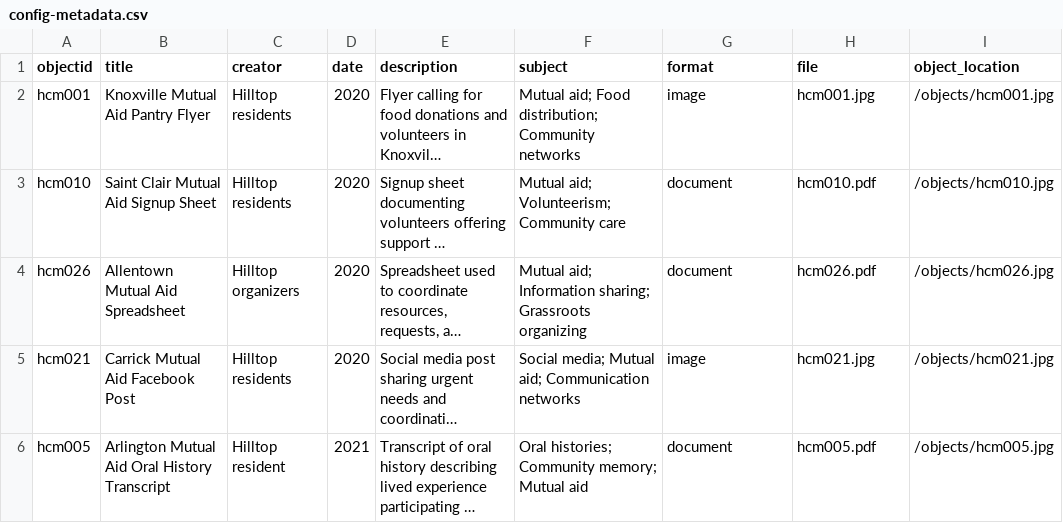
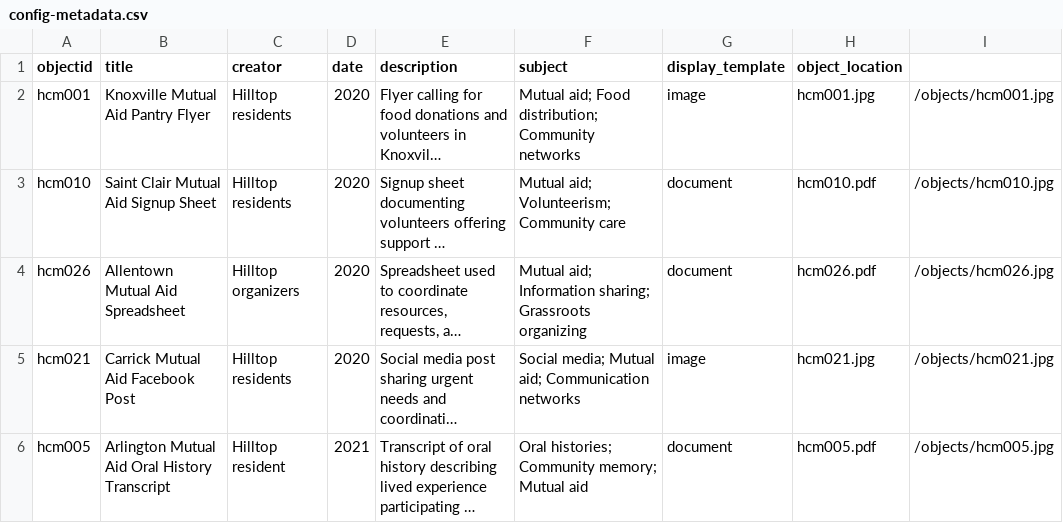
Before and after one commit to vbpr/hilltop-memory-collective-exhibit, a CSV file: _data/config-metadata.csv, drawn as a sheet; long unchanged cells end in …; the diff names each change by its address in the sheet, - before the commit and + after, or states it on an @@ line.

Commit message:
Update config-metadata.csv

```diff
--- a/_data/config-metadata.csv
+++ b/_data/config-metadata.csv
-G1: format
+G1: display_template
-H1: file
+H1: object_location
-I1: object_location
+I1: (empty)
```
